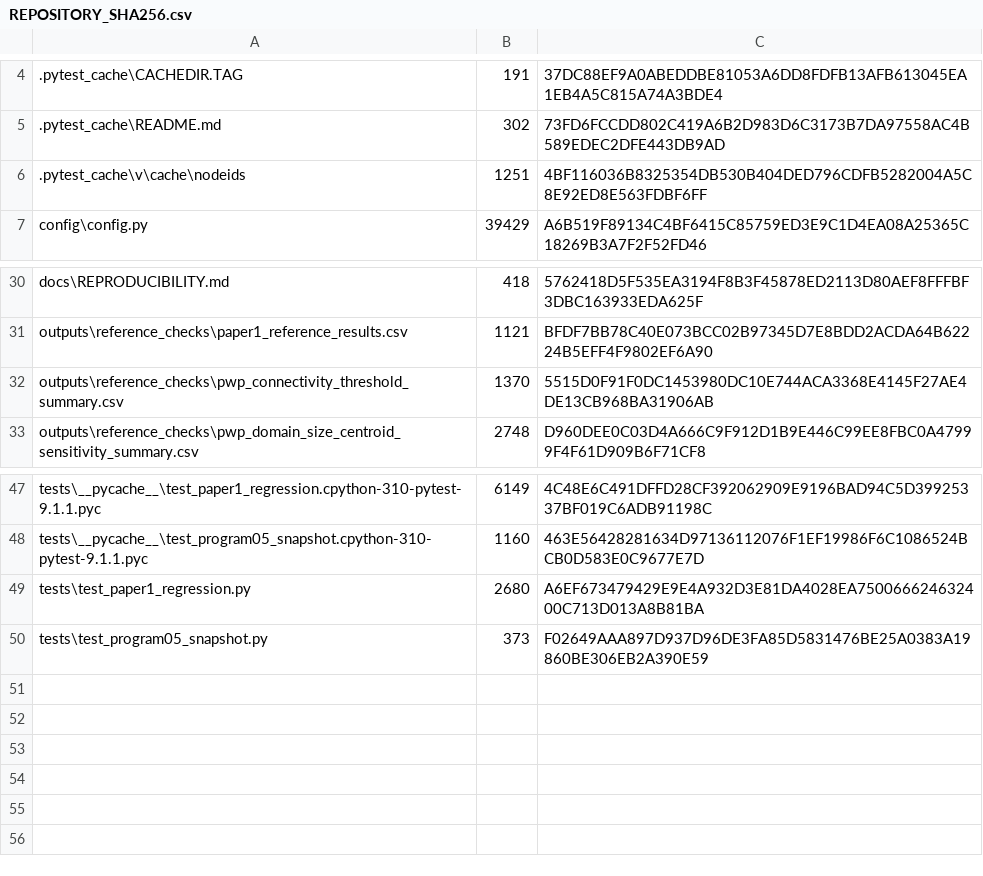
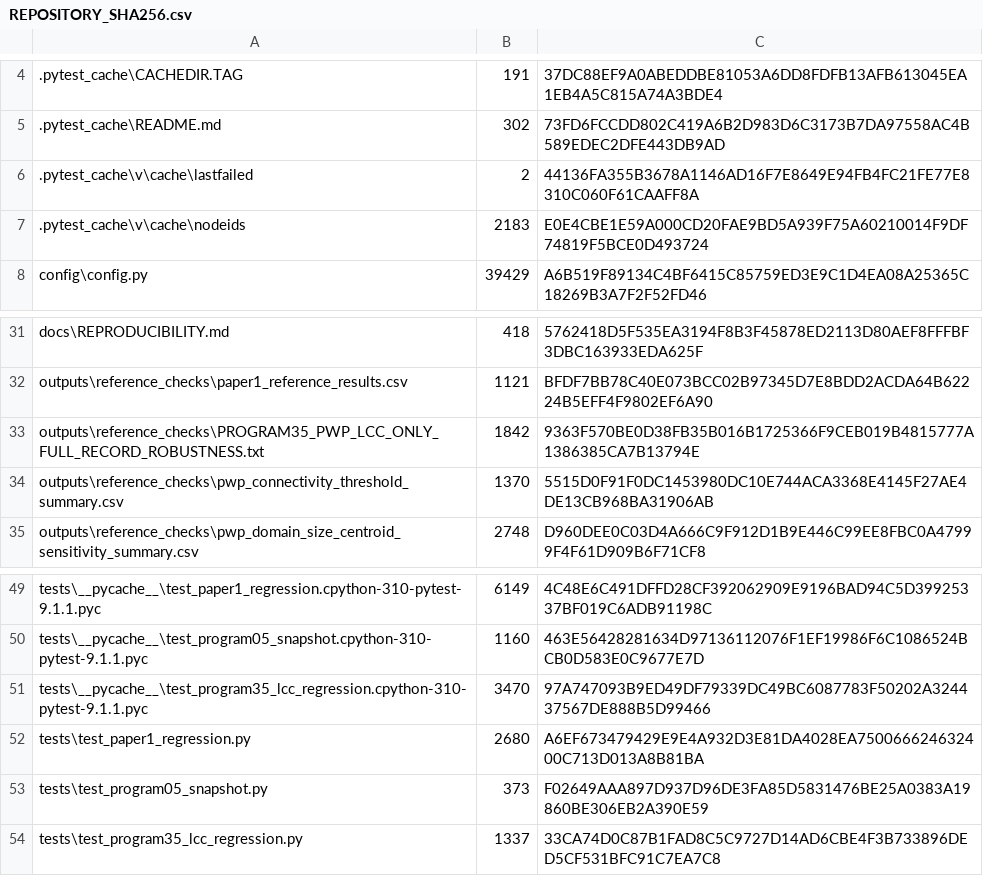
Before and after one commit to blackbeltbjj/pwp-threshold-centroid-sensitivity, a CSV file: data/manifests/REPOSITORY_SHA256.csv, drawn as a sheet; only a part is shown, gaps mark what is left out.

Commit message:
Add Program 35 LCC robustness regression checks

```diff
--- a/data/manifests/REPOSITORY_SHA256.csv
+++ b/data/manifests/REPOSITORY_SHA256.csv
@@ -5,3 +5,4 @@
 .pytest_cache\README.md,302,73FD6FCCDD802C419A6B2D983D6C3173B7DA97558AC4B589EDEC2DFE443DB9AD
-.pytest_cache\v\cache\nodeids,1251,4BF116036B8325354DB530B404DED796CDFB5282004A5C8E92ED8E563FDBF6FF
+.pytest_cache\v\cache\lastfailed,2,44136FA355B3678A1146AD16F7E8649E94FB4FC21FE77E8310C060F61CAAFF8A
+.pytest_cache\v\cache\nodeids,2183,E0E4CBE1E59A000CD20FAE9BD5A939F75A60210014F9DF74819F5BCE0D493724
 config\config.py,39429,A6B519F89134C4BF6415C85759ED3E9C1D4EA08A25365C18269B3A7F2F52FD46
@@ -31,2 +32,3 @@ docs\REPRODUCIBILITY.md,418,5762418D5F535EA3194F8B3F45878ED2113D80AEF8FFFBF3DBC1
 outputs\reference_checks\paper1_reference_results.csv,1121,BFDF7BB78C40E073BCC02B97345D7E8BDD2ACDA64B62224B5EFF4F9802EF6A90
+outputs\reference_checks\PROGRAM35_PWP_LCC_ONLY_FULL_RECORD_ROBUSTNESS.txt,1842,9363F570BE0D38FB35B016B1725366F9CEB019B4815777A1386385CA7B13794E
 outputs\reference_checks\pwp_connectivity_threshold_summary.csv,1370,5515D0F91F0DC1453980DC10E744ACA3368E4145F27AE4DE13CB968BA31906AB
@@ -48,3 +50,5 @@ tests\__pycache__\test_paper1_regression.cpython-310-pytest-9.1.1.pyc,6149,4C48E
 tests\__pycache__\test_program05_snapshot.cpython-310-pytest-9.1.1.pyc,1160,463E56428281634D97136112076F1EF19986F6C1086524BCB0D583E0C9677E7D
+tests\__pycache__\test_program35_lcc_regression.cpython-310-pytest-9.1.1.pyc,3470,97A747093B9ED49DF79339DC49BC6087783F50202A324437567DE888B5D99466
 tests\test_paper1_regression.py,2680,A6EF673479429E9E4A932D3E81DA4028EA750066624632400C713D013A8B81BA
 tests\test_program05_snapshot.py,373,F02649AAA897D937D96DE3FA85D5831476BE25A0383A19860BE306EB2A390E59
+tests\test_program35_lcc_regression.py,1337,33CA74D0C87B1FAD8C5C9727D14AD6CBE4F3B733896DED5CF531BFC91C7EA7C8
```
Also changed, not shown: 2 other files.
